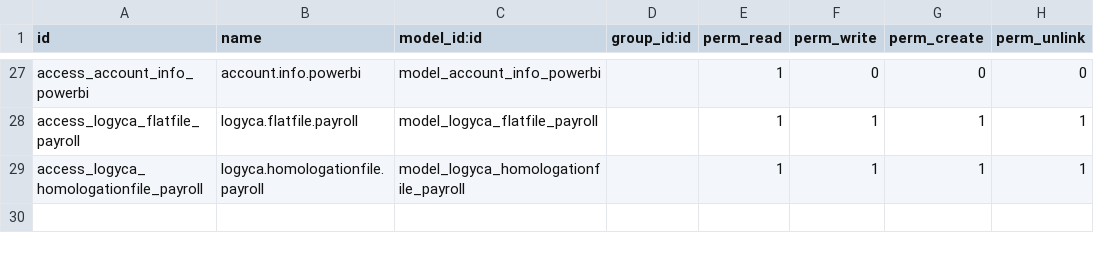
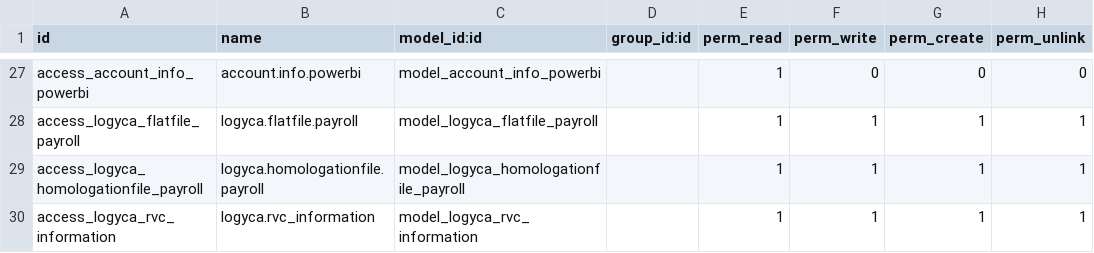
Before and after one commit to jslogyca/Logyca, a CSV file: logyca/security/ir.model.access.csv, drawn as a sheet; only a part is shown, gaps mark what is left out; the diff names each change by its address in the sheet, - before the commit and + after, or states it on an @@ line.

```diff
--- a/logyca/security/ir.model.access.csv
+++ b/logyca/security/ir.model.access.csv
+row 30: access_logyca_rvc_information | logyca.rvc_information | model_logyca_rvc_information |  | 1 | 1 | 1 | 1
```
Also changed, not shown: 4 other files.
